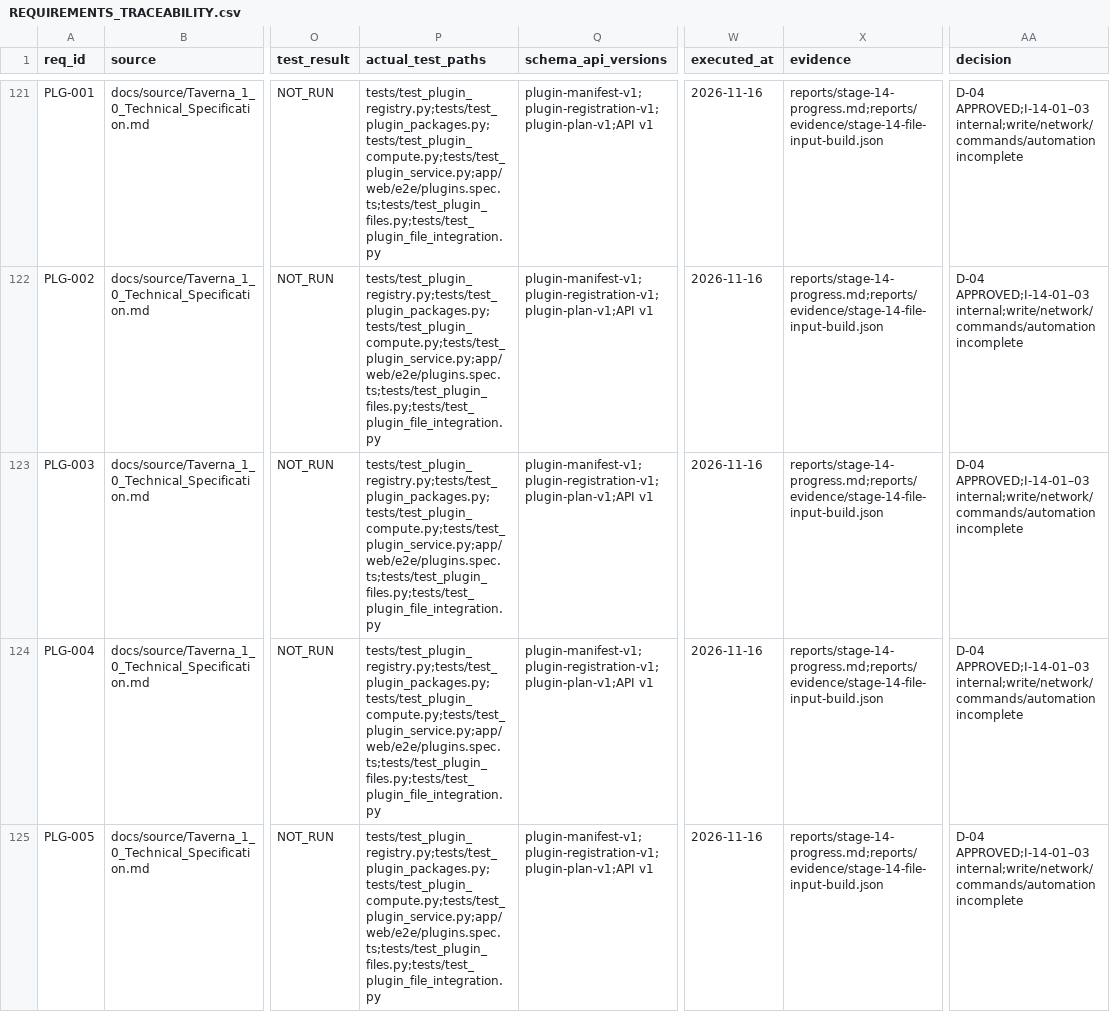
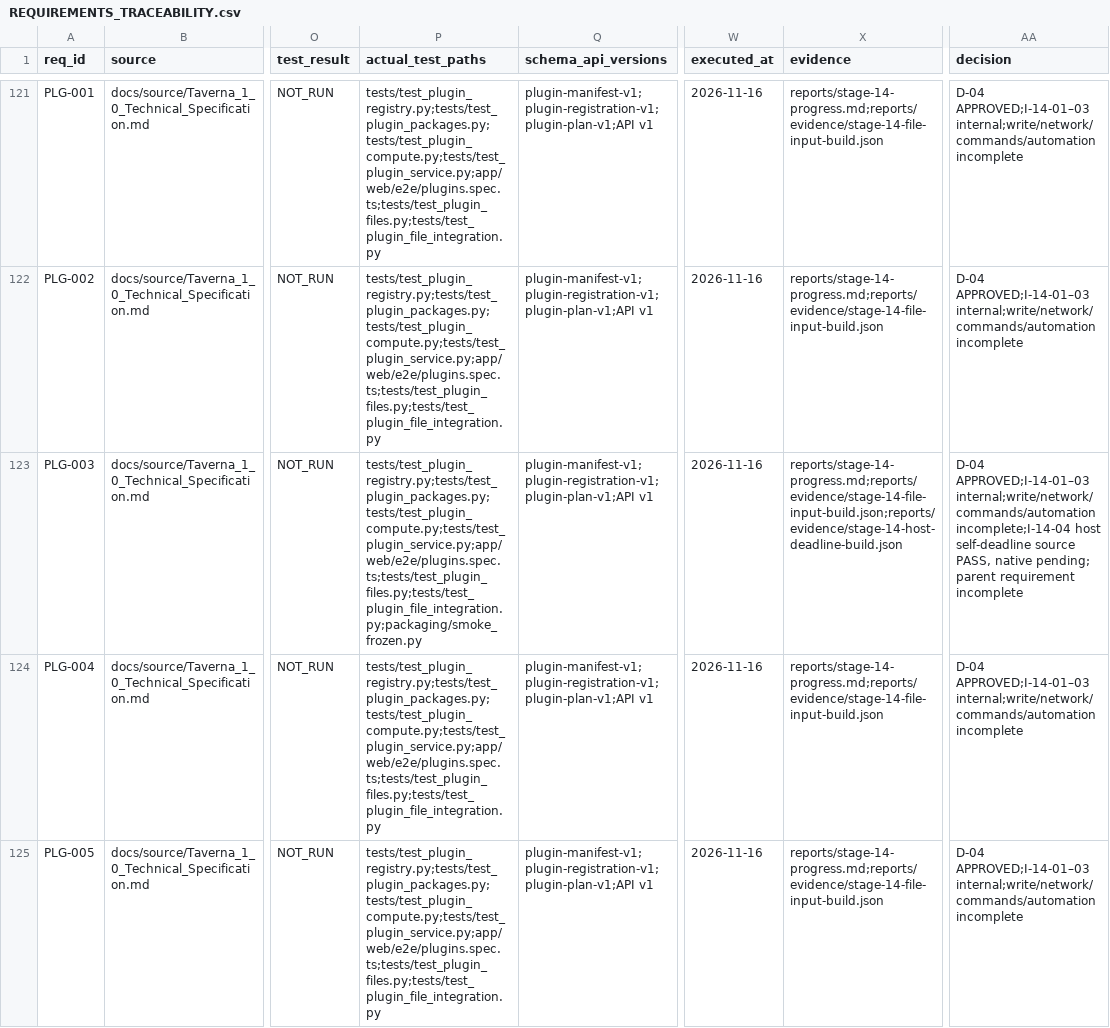
Before and after one commit to vokado/Taverna, a CSV file: REQUIREMENTS_TRACEABILITY.csv, drawn as a sheet; only a part is shown, gaps mark what is left out; the diff covers the shown part only; the diff names each change by its address in the sheet, - before the commit and + after, or states it on an @@ line.

Commit message:
fix(plugins): enforce host deadline after backend process death

```diff
--- a/REQUIREMENTS_TRACEABILITY.csv
+++ b/REQUIREMENTS_TRACEABILITY.csv
-P123 (actual_test_paths): tests/test_plugin_registry.py;tests/test_plugin_packages.py;tests/test_plugin_compute.py;tests/test_plugin_service.py;app/web/e2e/plugins.spec.ts;tests/test_plugin_files.py;tests/test_plugin_file_integration.py
+P123 (actual_test_paths): tests/test_plugin_registry.py;tests/test_plugin_packages.py;tests/test_plugin_compute.py;tests/test_plugin_service.py;app/web/e2e/plugins.spec.ts;tests/test_plugin_files.py;tests/test_plugin_file_integration.py;packaging/smoke_frozen.py
-X123 (evidence): reports/stage-14-progress.md;reports/evidence/stage-14-file-input-build.json
+X123 (evidence): reports/stage-14-progress.md;reports/evidence/stage-14-file-input-build.json;reports/evidence/stage-14-host-deadline-build.json
-AA123 (decision): …APPROVED;I-14-01–03 internal;write/network/commands/automation incomplete
+AA123 (decision): …APPROVED;I-14-01–03 internal;write/network/commands/automation incomplete;I-14-04 host self-deadline source PASS, native pending; parent requirement incomplete
```
Also changed, not shown: 6 edited cells elsewhere in this file, 17 other files.
